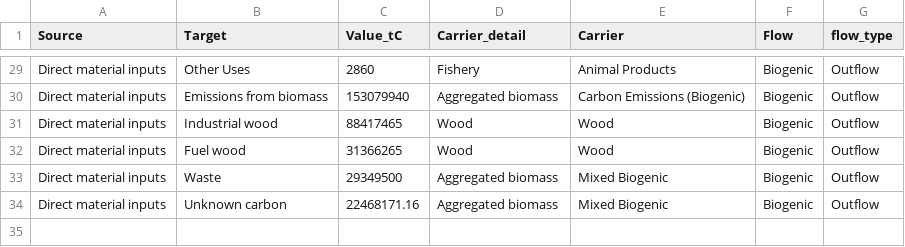
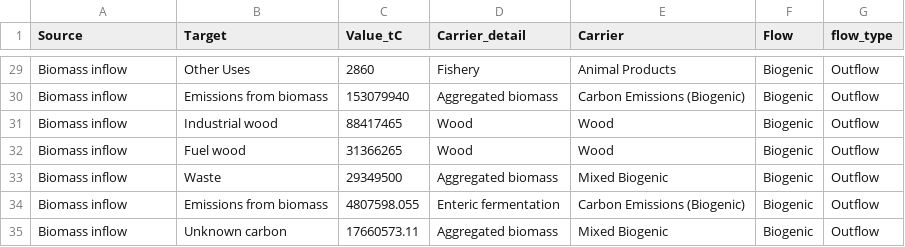
Before and after one commit to charliewestenberg/carbon-mfa-thesis, a CSV file: 00data/sankey_files/Biogenic_Sankey_Final.csv, drawn as a sheet; only a part is shown, gaps mark what is left out; addresses are those after the commit; the diff covers the shown part only; the diff names each change by its address in the sheet, - before the commit and + after, or states it on an @@ line.

```diff
--- a/00data/sankey_files/Biogenic_Sankey_Final.csv
+++ b/00data/sankey_files/Biogenic_Sankey_Final.csv
-A29:A33 (Source): Direct material inputs
+A29:A33 (Source): Biomass inflow
+row 34: Biomass inflow | Emissions from biomass | 4807598.055 | Enteric fermentation | Carbon Emissions (Biogenic) | Biogenic | Outflow
-A35 (Source): Direct material inputs
+A35 (Source): Biomass inflow
-C35 (Value_tC): 22468171.16
+C35 (Value_tC): 17660573.11
```
Also changed, not shown: 30 edited cells elsewhere in this file, 00data/from_excel/total sankey - policy cov.csv, 00data/sankey_files/Fossil_Sankey_Final.csv, 4 other files.
